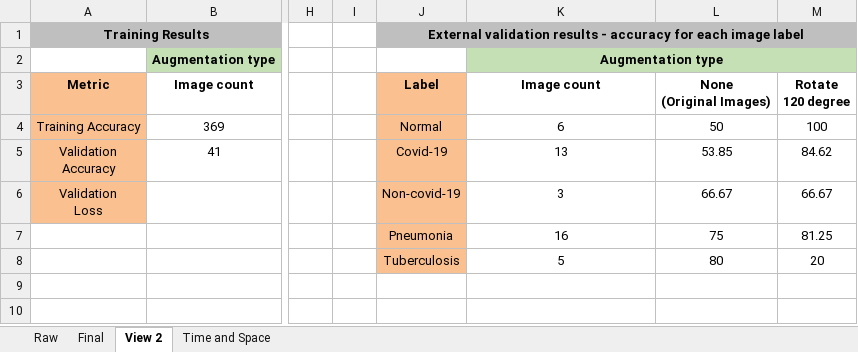
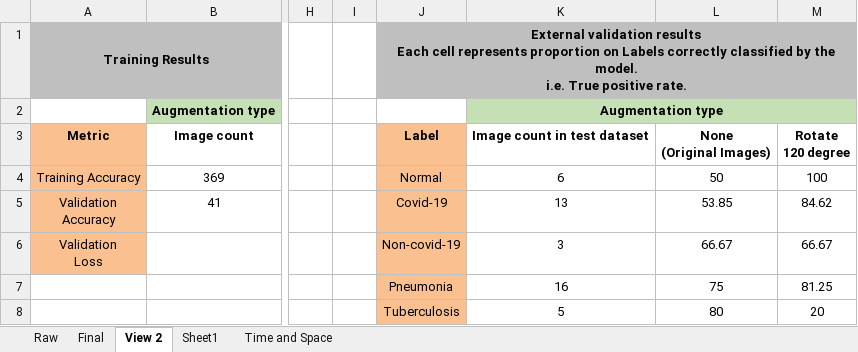
Before and after one commit to AshutoshAgarwal01/CovidPred_Repro, an Excel workbook: Artifacts/ValidationResults.xlsx, sheet View 2, drawn as a sheet; only a part is shown, gaps mark what is left out; values as stored, in another font and other column widths than the file's, no borders; ↵ is a line break in a cell; the diff names each change by its address in the sheet, - before the commit and + after, or states it on an @@ line.

```diff
--- a/Artifacts/ValidationResults.xlsx (sheet View 2)
+++ b/Artifacts/ValidationResults.xlsx (sheet View 2)
+sheet tab: Sheet1
-J1: …validation results - accuracy for each image label
+J1: …validation results ↵ Each cell represents proportion on Labels correctly classified by the model. ↵ i.e. True positive rate.
-K3: Image count
+K3: Image count in test dataset
```
Also changed, not shown: sheet Time and Space, sheet Raw, Data/Summary/BalanceSheet.xlsx, 6 other files.
